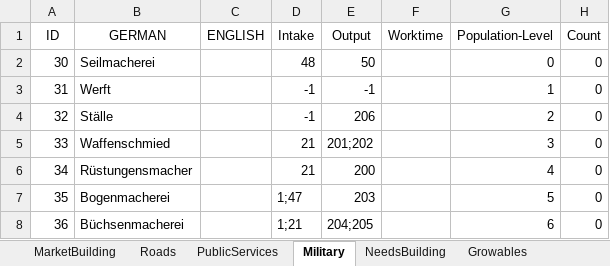
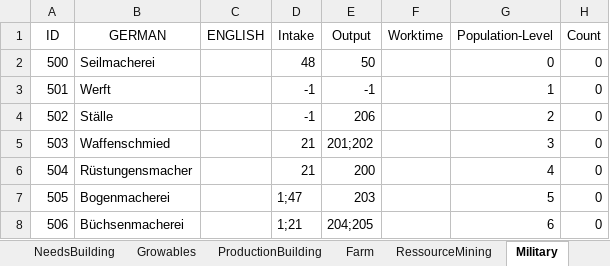
Before and after one commit to mortmann/Andja, an Excel workbook: DesignFiles/Excel/Buildings.xlsx, sheet Military, drawn as a sheet; only a part is shown; values as stored, in another font and other column widths than the file's, no borders; the diff names each change by its address in the sheet, - before the commit and + after, or states it on an @@ line.

```diff
--- a/DesignFiles/Excel/Buildings.xlsx (sheet Military)
+++ b/DesignFiles/Excel/Buildings.xlsx (sheet Military)
@@ sheet tab order changed: NeedsBuilding | Growables | ProductionBuilding | Farm | RessourceMining | Military @@
-A2 (ID): 30
+A2 (ID): 500
-A3 (ID): 31
+A3 (ID): 501
-A4 (ID): 32
+A4 (ID): 502
-A5 (ID): 33
+A5 (ID): 503
-A6 (ID): 34
+A6 (ID): 504
-A7 (ID): 35
+A7 (ID): 505
-A8 (ID): 36
+A8 (ID): 506
```
Also changed, not shown: sheet PublicServices, sheet Palace, 20 other files.
